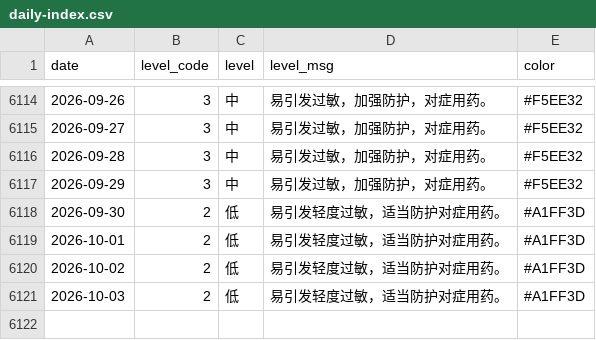
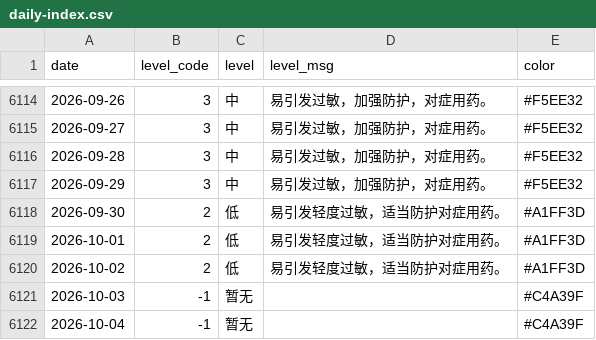
Before and after one commit to Kiwi-Orange/beijing-pollen, a CSV file: data/archive/daily-index.csv, drawn as a sheet; only a part is shown, gaps mark what is left out.

```diff
--- a/data/archive/daily-index.csv
+++ b/data/archive/daily-index.csv
@@ -6120,2 +6120,3 @@ date,level_code,level,level_msg,color
 2026-10-02,2,低,易引发轻度过敏，适当防护对症用药。,#A1FF3D
-2026-10-03,2,低,易引发轻度过敏，适当防护对症用药。,#A1FF3D
+2026-10-03,-1,暂无,,#C4A39F
+2026-10-04,-1,暂无,,#C4A39F
```
Also changed, not shown: data/archive/weather-2026-10.csv, 2 other files.
